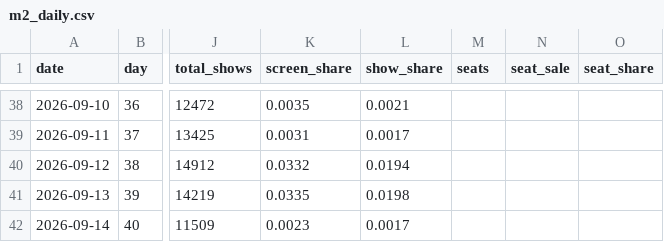
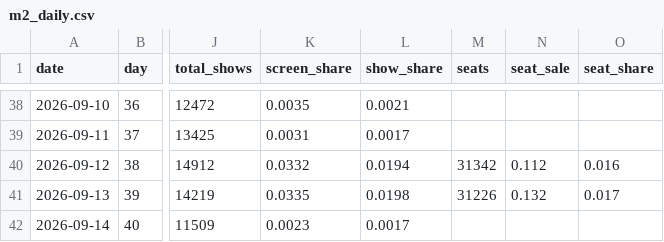
Before and after one commit to AndyWallstreet/buzztrend, a CSV file: data/hatchuping/m2_daily.csv, drawn as a sheet; only a part is shown, gaps mark what is left out; the diff names each change by its address in the sheet, - before the commit and + after, or states it on an @@ line.

Commit message:
kobis seats 2026-09-15

```diff
--- a/data/hatchuping/m2_daily.csv
+++ b/data/hatchuping/m2_daily.csv
-M40 (seats): (empty)
+M40 (seats): 31342
-N40 (seat_sale): (empty)
+N40 (seat_sale): 0.112
-O40 (seat_share): (empty)
+O40 (seat_share): 0.016
-M41 (seats): (empty)
+M41 (seats): 31226
-N41 (seat_sale): (empty)
+N41 (seat_sale): 0.132
-O41 (seat_share): (empty)
+O41 (seat_share): 0.017
```
